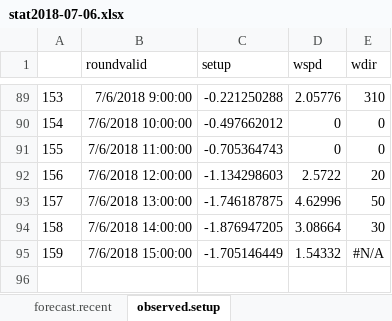
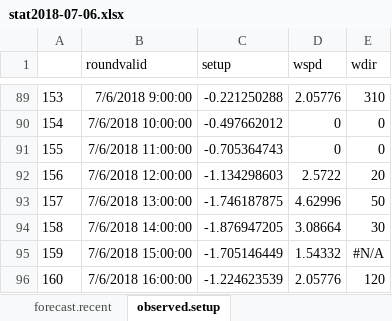
Before and after one commit to jcolvin28/IRLSetup, an Excel workbook: data/stat2018-07-06.xlsx, sheet observed.setup, drawn as a sheet; only a part is shown, gaps mark what is left out; values as stored, in another font and other column widths than the file's, no borders; the diff names each change by its address in the sheet, - before the commit and + after, or states it on an @@ line.

```diff
--- a/data/stat2018-07-06.xlsx (sheet observed.setup)
+++ b/data/stat2018-07-06.xlsx (sheet observed.setup)
+row 96: 160 | 7/6/2018 16:00:00 | -1.224623539 | 2.05776 | 120
```
Also changed, not shown: sheet forecast.recent, 5 other files.
